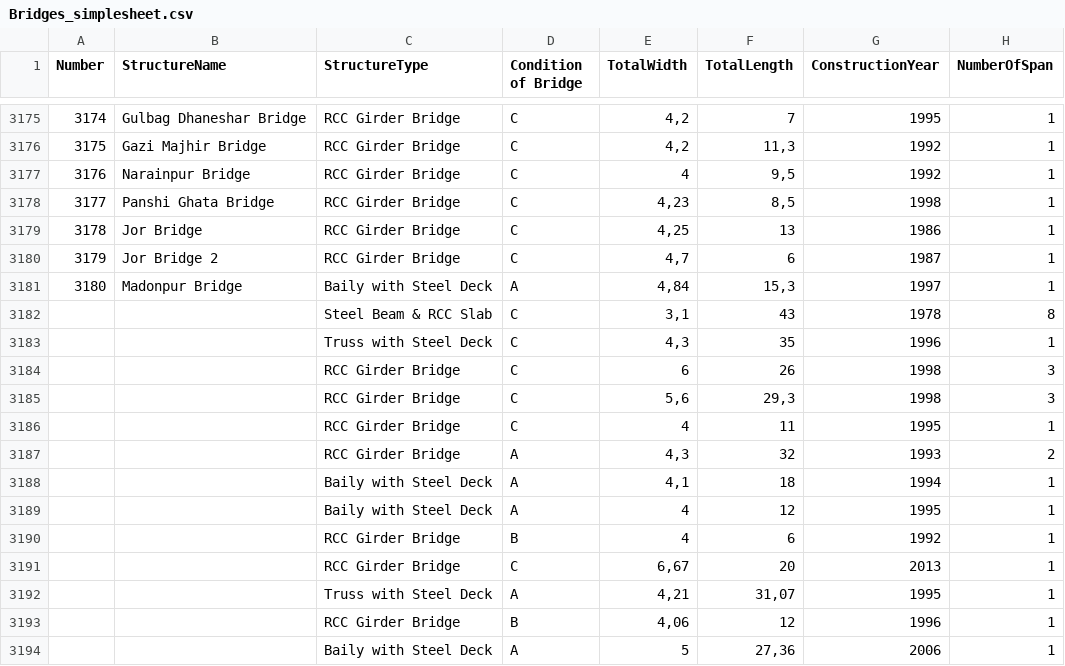
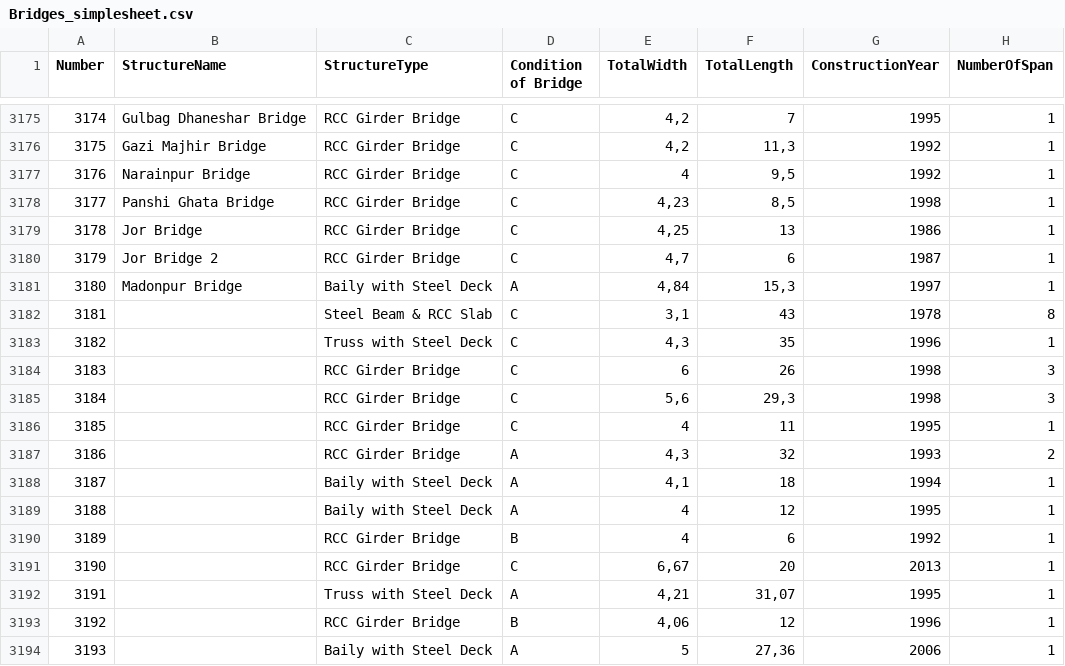
Before and after one commit to rickvanarkel/AS, a CSV file: _uncleaned_data/Bridges_simplesheet.csv, drawn as a sheet; only a part is shown, gaps mark what is left out; the diff names each change by its address in the sheet, - before the commit and + after, or states it on an @@ line.

Commit message:
Update Bridges_simplesheet.csv
Road numbers added for the last 13 roads

```diff
--- a/_uncleaned_data/Bridges_simplesheet.csv
+++ b/_uncleaned_data/Bridges_simplesheet.csv
-A3182 (Number): (empty)
+A3182 (Number): 3181
-A3183 (Number): (empty)
+A3183 (Number): 3182
-A3184 (Number): (empty)
+A3184 (Number): 3183
-A3185 (Number): (empty)
+A3185 (Number): 3184
-A3186 (Number): (empty)
+A3186 (Number): 3185
-A3187 (Number): (empty)
+A3187 (Number): 3186
-A3188 (Number): (empty)
+A3188 (Number): 3187
-A3189 (Number): (empty)
+A3189 (Number): 3188
-A3190 (Number): (empty)
+A3190 (Number): 3189
-A3191 (Number): (empty)
+A3191 (Number): 3190
-A3192 (Number): (empty)
+A3192 (Number): 3191
-A3193 (Number): (empty)
+A3193 (Number): 3192
-A3194 (Number): (empty)
+A3194 (Number): 3193
```
